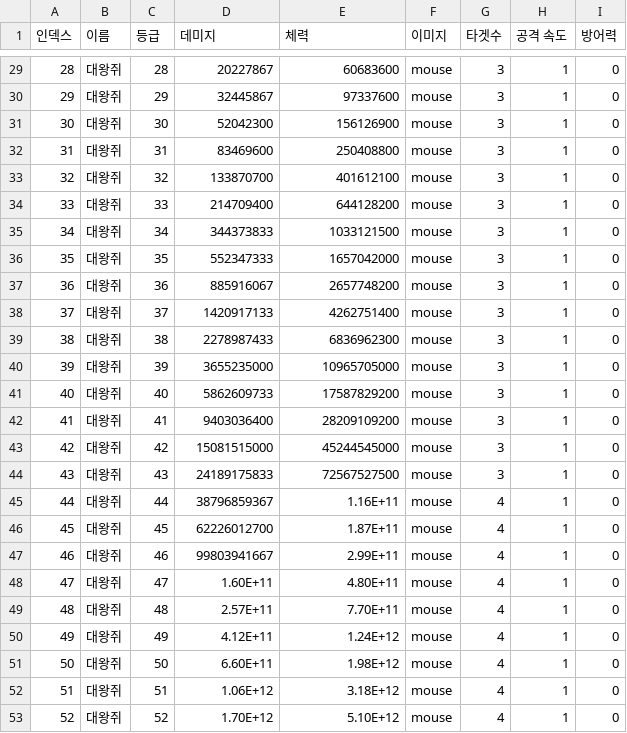
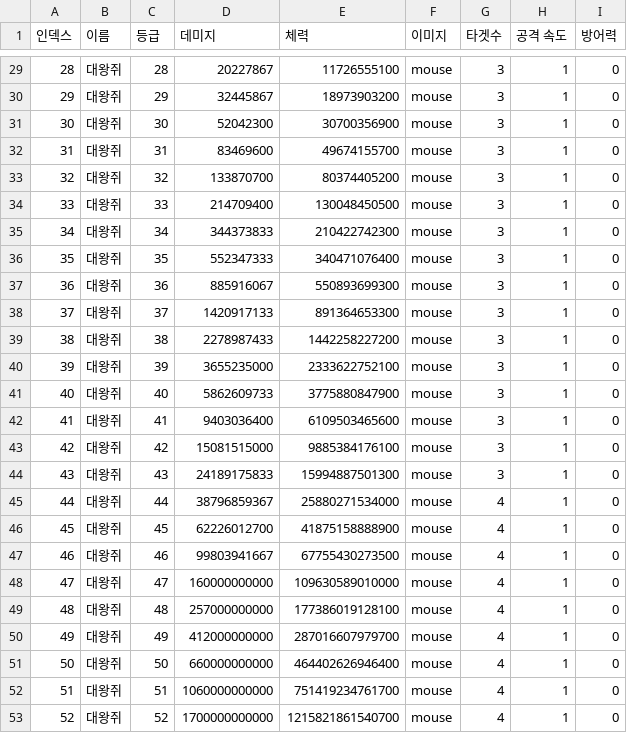
Before and after one commit to H-K-N-N/Cat_Merge, a CSV file: Cat_Merge/Assets/Resources/MouseDB.csv, drawn as a sheet; only a part is shown, gaps mark what is left out; the diff covers the shown part only.

```diff
--- a/Cat_Merge/Assets/Resources/MouseDB.csv
+++ b/Cat_Merge/Assets/Resources/MouseDB.csv
@@ -29,25 +29,25 @@
-28,대왕쥐,28,20227867,60683600,mouse,3,1,0
-29,대왕쥐,29,32445867,97337600,mouse,3,1,0
-30,대왕쥐,30,52042300,156126900,mouse,3,1,0
-31,대왕쥐,31,83469600,250408800,mouse,3,1,0
-32,대왕쥐,32,133870700,401612100,mouse,3,1,0
-33,대왕쥐,33,214709400,644128200,mouse,3,1,0
-34,대왕쥐,34,344373833,1033121500,mouse,3,1,0
-35,대왕쥐,35,552347333,1657042000,mouse,3,1,0
-36,대왕쥐,36,885916067,2657748200,mouse,3,1,0
-37,대왕쥐,37,1420917133,4262751400,mouse,3,1,0
-38,대왕쥐,38,2278987433,6836962300,mouse,3,1,0
-39,대왕쥐,39,3655235000,10965705000,mouse,3,1,0
-40,대왕쥐,40,5862609733,17587829200,mouse,3,1,0
-41,대왕쥐,41,9403036400,28209109200,mouse,3,1,0
-42,대왕쥐,42,15081515000,45244545000,mouse,3,1,0
-43,대왕쥐,43,24189175833,72567527500,mouse,3,1,0
-44,대왕쥐,44,38796859367,1.16E+11,mouse,4,1,0
-45,대왕쥐,45,62226012700,1.87E+11,mouse,4,1,0
-46,대왕쥐,46,99803941667,2.99E+11,mouse,4,1,0
-47,대왕쥐,47,1.60E+11,4.80E+11,mouse,4,1,0
-48,대왕쥐,48,2.57E+11,7.70E+11,mouse,4,1,0
-49,대왕쥐,49,4.12E+11,1.24E+12,mouse,4,1,0
-50,대왕쥐,50,6.60E+11,1.98E+12,mouse,4,1,0
-51,대왕쥐,51,1.06E+12,3.18E+12,mouse,4,1,0
-52,대왕쥐,52,1.70E+12,5.10E+12,mouse,4,1,0
+28,대왕쥐,28,20227867,11726555100,mouse,3,1,0
+29,대왕쥐,29,32445867,18973903200,mouse,3,1,0
+30,대왕쥐,30,52042300,30700356900,mouse,3,1,0
+31,대왕쥐,31,83469600,49674155700,mouse,3,1,0
+32,대왕쥐,32,133870700,80374405200,mouse,3,1,0
+33,대왕쥐,33,214709400,130048450500,mouse,3,1,0
+34,대왕쥐,34,344373833,210422742300,mouse,3,1,0
+35,대왕쥐,35,552347333,340471076400,mouse,3,1,0
+36,대왕쥐,36,885916067,550893699300,mouse,3,1,0
+37,대왕쥐,37,1420917133,891364653300,mouse,3,1,0
+38,대왕쥐,38,2278987433,1442258227200,mouse,3,1,0
+39,대왕쥐,39,3655235000,2333622752100,mouse,3,1,0
+40,대왕쥐,40,5862609733,3775880847900,mouse,3,1,0
+41,대왕쥐,41,9403036400,6109503465600,mouse,3,1,0
+42,대왕쥐,42,15081515000,9885384176100,mouse,3,1,0
+43,대왕쥐,43,24189175833,15994887501300,mouse,3,1,0
+44,대왕쥐,44,38796859367,25880271534000,mouse,4,1,0
+45,대왕쥐,45,62226012700,41875158888900,mouse,4,1,0
+46,대왕쥐,46,99803941667,67755430273500,mouse,4,1,0
+47,대왕쥐,47,160000000000,109630589010000,mouse,4,1,0
+48,대왕쥐,48,257000000000,177386019128100,mouse,4,1,0
+49,대왕쥐,49,412000000000,287016607979700,mouse,4,1,0
+50,대왕쥐,50,660000000000,464402626946400,mouse,4,1,0
+51,대왕쥐,51,1060000000000,751419234761700,mouse,4,1,0
+52,대왕쥐,52,1700000000000,1215821861540700,mouse,4,1,0
```
Also changed, not shown: 123 edited cells elsewhere in this file, Cat_Merge/Assets/Resources/CatDB.csv, 10 other files.
